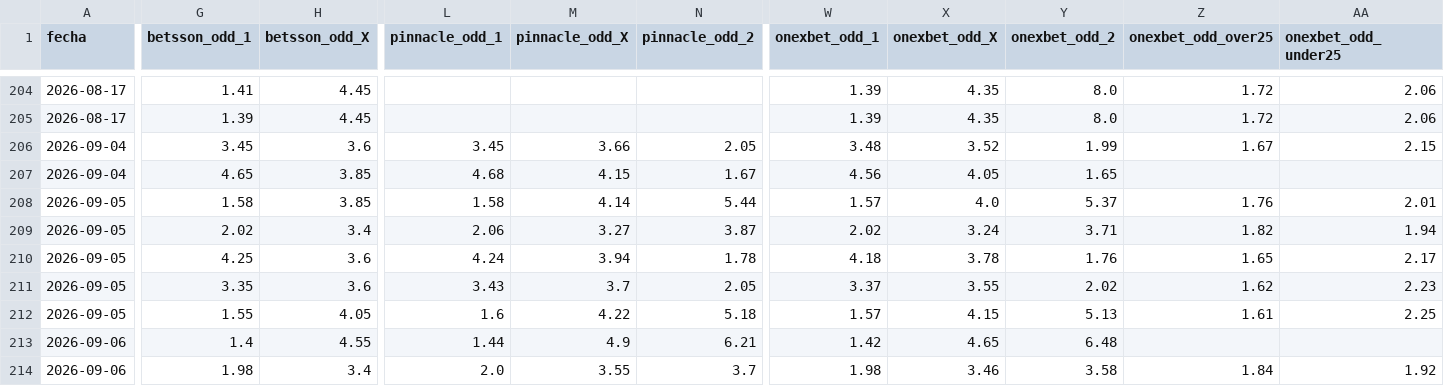
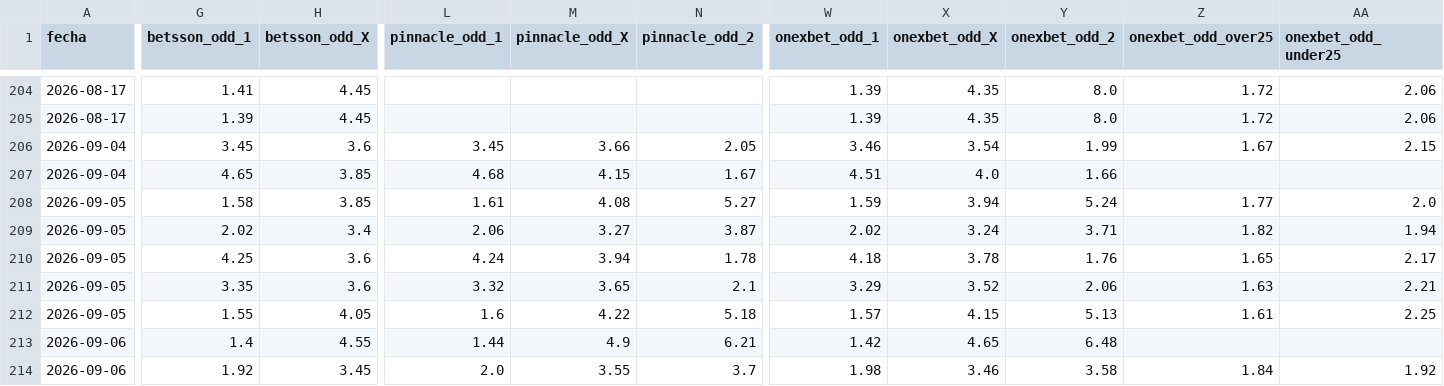
Before and after one commit to MauCarVaz1995/LigaMX, a CSV file: data/processed/odds_ligamx.csv, drawn as a sheet; only a part is shown, gaps mark what is left out; the diff covers the shown part only; the diff names each change by its address in the sheet, - before the commit and + after, or states it on an @@ line.

```diff
--- a/data/processed/odds_ligamx.csv
+++ b/data/processed/odds_ligamx.csv
-W206 (onexbet_odd_1): 3.48
+W206 (onexbet_odd_1): 3.46
-X206 (onexbet_odd_X): 3.52
+X206 (onexbet_odd_X): 3.54
-W207 (onexbet_odd_1): 4.56
+W207 (onexbet_odd_1): 4.51
-X207 (onexbet_odd_X): 4.05
+X207 (onexbet_odd_X): 4.0
-Y207 (onexbet_odd_2): 1.65
+Y207 (onexbet_odd_2): 1.66
-L208 (pinnacle_odd_1): 1.58
+L208 (pinnacle_odd_1): 1.61
-M208 (pinnacle_odd_X): 4.14
+M208 (pinnacle_odd_X): 4.08
-N208 (pinnacle_odd_2): 5.44
+N208 (pinnacle_odd_2): 5.27
-W208 (onexbet_odd_1): 1.57
+W208 (onexbet_odd_1): 1.59
-X208 (onexbet_odd_X): 4.0
+X208 (onexbet_odd_X): 3.94
-Y208 (onexbet_odd_2): 5.37
+Y208 (onexbet_odd_2): 5.24
-Z208 (onexbet_odd_over25): 1.76
+Z208 (onexbet_odd_over25): 1.77
-AA208 (onexbet_odd_under25): 2.01
+AA208 (onexbet_odd_under25): 2.0
-L211 (pinnacle_odd_1): 3.43
+L211 (pinnacle_odd_1): 3.32
-M211 (pinnacle_odd_X): 3.7
+M211 (pinnacle_odd_X): 3.65
-N211 (pinnacle_odd_2): 2.05
+N211 (pinnacle_odd_2): 2.1
-W211 (onexbet_odd_1): 3.37
+W211 (onexbet_odd_1): 3.29
-X211 (onexbet_odd_X): 3.55
+X211 (onexbet_odd_X): 3.52
-Y211 (onexbet_odd_2): 2.02
+Y211 (onexbet_odd_2): 2.06
-Z211 (onexbet_odd_over25): 1.62
+Z211 (onexbet_odd_over25): 1.63
-AA211 (onexbet_odd_under25): 2.23
+AA211 (onexbet_odd_under25): 2.21
-G214 (betsson_odd_1): 1.98
+G214 (betsson_odd_1): 1.92
-H214 (betsson_odd_X): 3.4
+H214 (betsson_odd_X): 3.45
```
Also changed, not shown: 1 edited cell elsewhere in this file, 1 other file.
